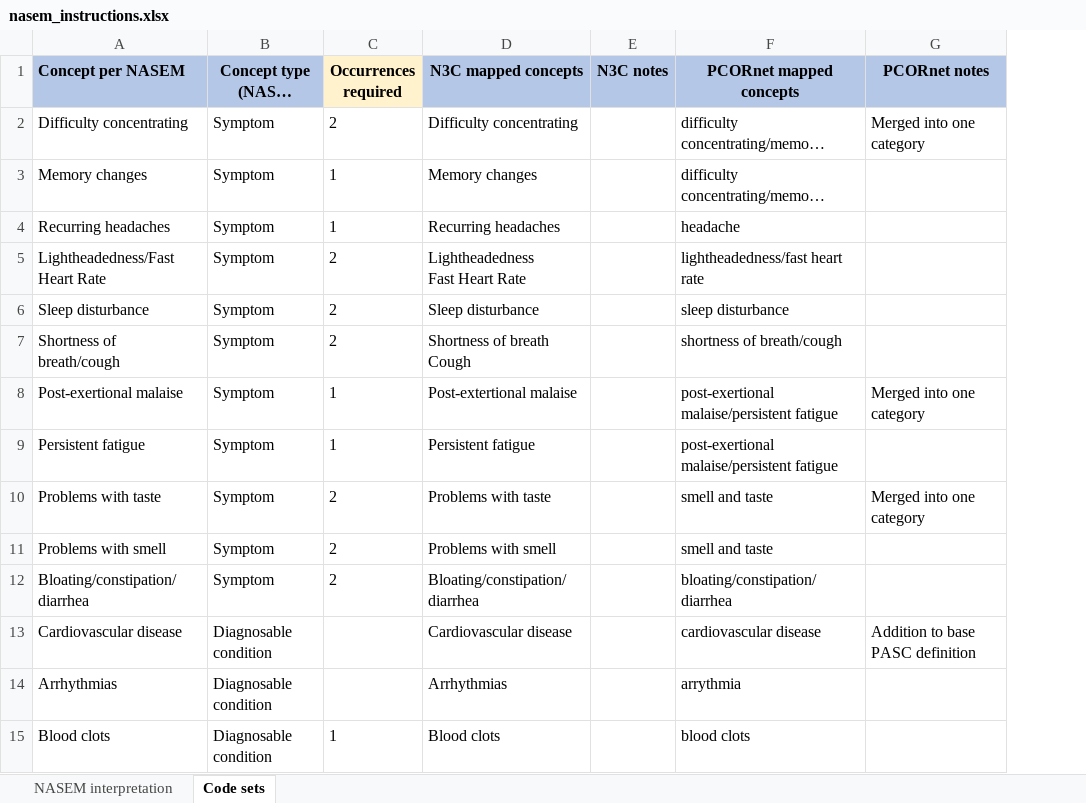
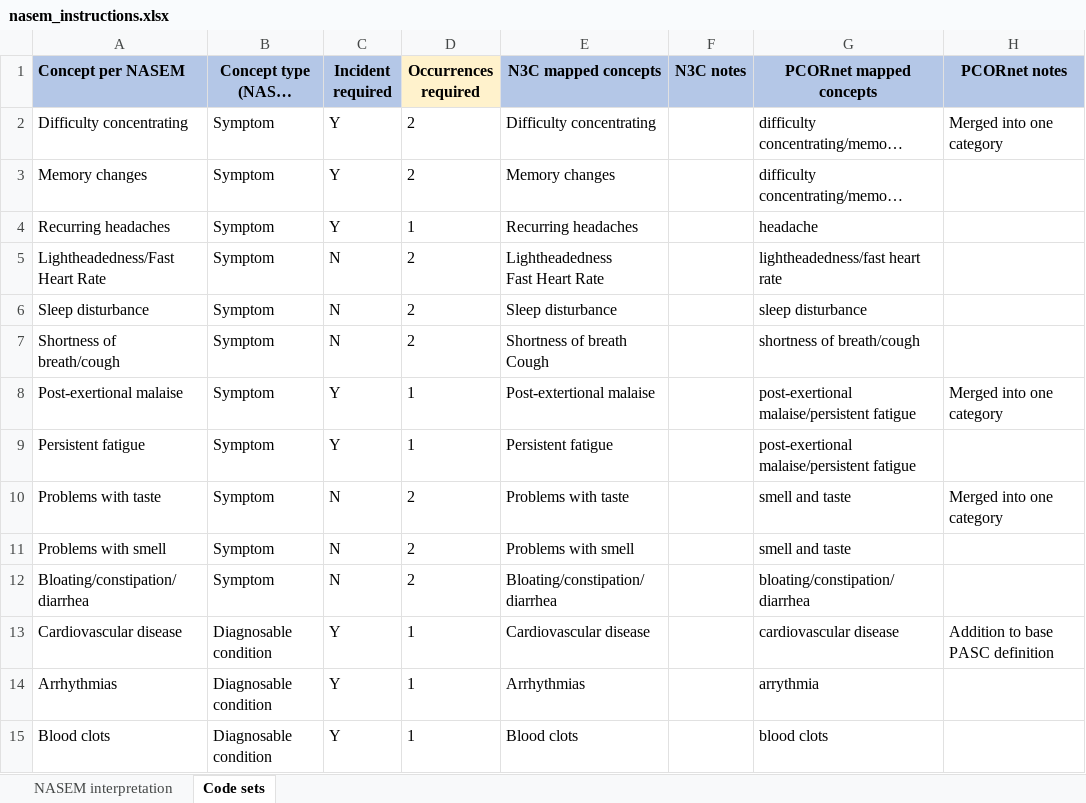
Before and after one commit to recoverEHRinformatics/data-analysis-pipeline, an Excel workbook: external data sources/NASEM/nasem_instructions.xlsx, sheet Code sets, drawn as a sheet; only a part is shown; long unchanged cells end in …; values as stored, in another font and other column widths than the file's, no borders; addresses are those after the commit; the diff names each change by its address in the sheet, - before the commit and + after, or states it on an @@ line.

Commit message:
added "Incident required" column

```diff
--- a/external data sources/NASEM/nasem_instructions.xlsx (sheet Code sets)
+++ b/external data sources/NASEM/nasem_instructions.xlsx (sheet Code sets)
+column C (Incident required), rows 2-15: Y | Y | Y | N | N | N | Y | Y | N | N | N | Y | Y | Y
-D3 (Occurrences required): 1
+D3 (Occurrences required): 2
-D13:D14 (Occurrences required): (empty)
+D13:D14 (Occurrences required): 1
```
